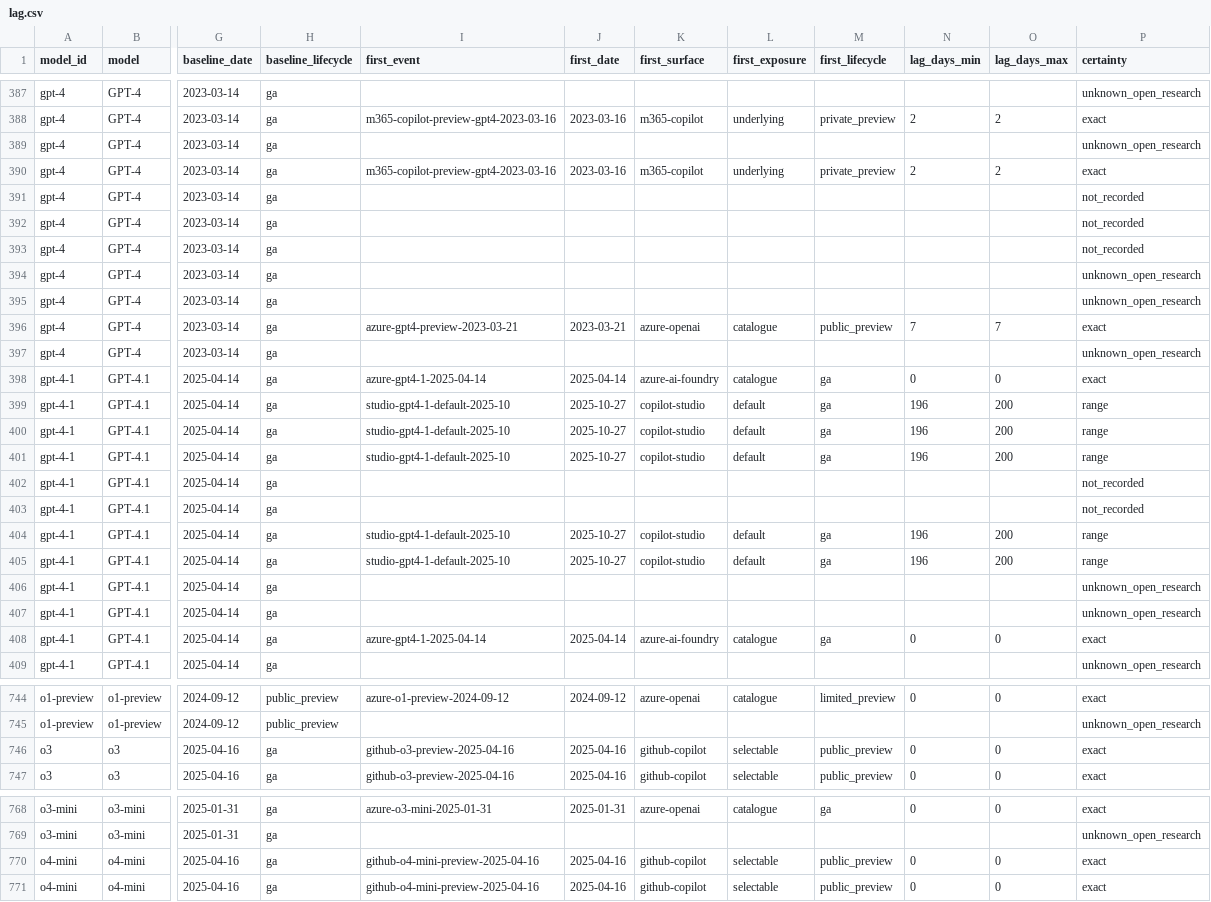
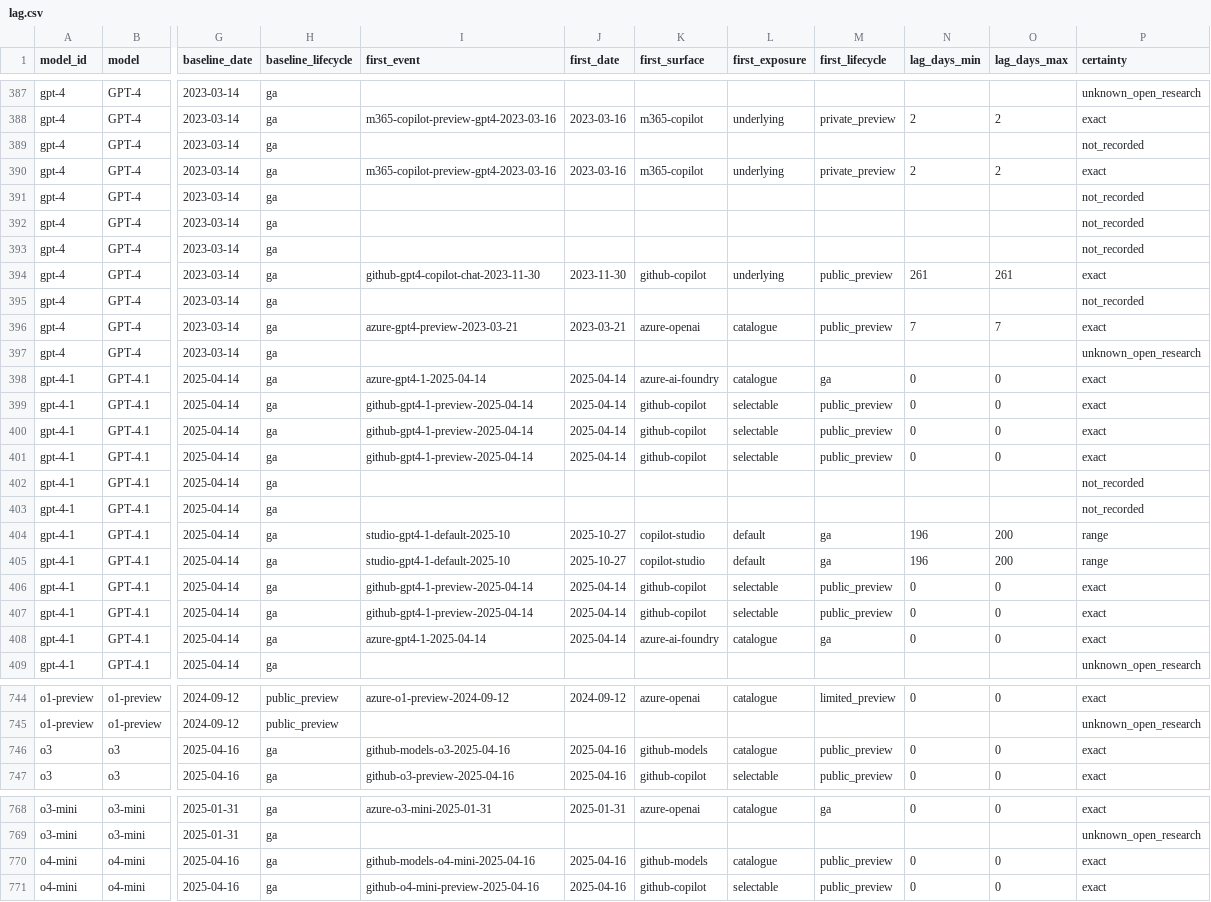
Before and after one commit to Bibbleq/frontier-model-tracker, a CSV file: generated/lag.csv, drawn as a sheet; only a part is shown, gaps mark what is left out; the diff covers the shown part only; the diff names each change by its address in the sheet, - before the commit and + after, or states it on an @@ line.

```diff
--- a/generated/lag.csv
+++ b/generated/lag.csv
-P389 (certainty): unknown_open_research
+P389 (certainty): not_recorded
-I394 (first_event): (empty)
+I394 (first_event): github-gpt4-copilot-chat-2023-11-30
-J394 (first_date): (empty)
+J394 (first_date): 2023-11-30
-K394 (first_surface): (empty)
+K394 (first_surface): github-copilot
-L394 (first_exposure): (empty)
+L394 (first_exposure): underlying
-M394 (first_lifecycle): (empty)
+M394 (first_lifecycle): public_preview
-N394 (lag_days_min): (empty)
+N394 (lag_days_min): 261
-O394 (lag_days_max): (empty)
+O394 (lag_days_max): 261
-P394 (certainty): unknown_open_research
+P394 (certainty): exact
-P395 (certainty): unknown_open_research
+P395 (certainty): not_recorded
-I399:I401 (first_event): studio-gpt4-1-default-2025-10
+I399:I401 (first_event): github-gpt4-1-preview-2025-04-14
-J399:J401 (first_date): 2025-10-27
+J399:J401 (first_date): 2025-04-14
-K399:K401 (first_surface): copilot-studio
+K399:K401 (first_surface): github-copilot
-L399:L401 (first_exposure): default
+L399:L401 (first_exposure): selectable
-M399:M401 (first_lifecycle): ga
+M399:M401 (first_lifecycle): public_preview
-N399:N401 (lag_days_min): 196
+N399:N401 (lag_days_min): 0
-O399:O401 (lag_days_max): 200
+O399:O401 (lag_days_max): 0
-P399:P401 (certainty): range
+P399:P401 (certainty): exact
-I406:I407 (first_event): (empty)
+I406:I407 (first_event): github-gpt4-1-preview-2025-04-14
-J406:J407 (first_date): (empty)
+J406:J407 (first_date): 2025-04-14
-K406:K407 (first_surface): (empty)
+K406:K407 (first_surface): github-copilot
-L406:L407 (first_exposure): (empty)
+L406:L407 (first_exposure): selectable
-M406:M407 (first_lifecycle): (empty)
+M406:M407 (first_lifecycle): public_preview
-N406:N407 (lag_days_min): (empty)
+N406:N407 (lag_days_min): 0
-O406:O407 (lag_days_max): (empty)
+O406:O407 (lag_days_max): 0
-P406:P407 (certainty): unknown_open_research
+P406:P407 (certainty): exact
-I746 (first_event): github-o3-preview-2025-04-16
+I746 (first_event): github-models-o3-2025-04-16
-K746 (first_surface): github-copilot
+K746 (first_surface): github-models
-L746 (first_exposure): selectable
+L746 (first_exposure): catalogue
-I770 (first_event): github-o4-mini-preview-2025-04-16
+I770 (first_event): github-models-o4-mini-2025-04-16
-K770 (first_surface): github-copilot
+K770 (first_surface): github-models
-L770 (first_exposure): selectable
+L770 (first_exposure): catalogue
```
Also changed, not shown: 60 edited cells elsewhere in this file, generated/current-state.csv, generated/events.csv, 8 other files.
